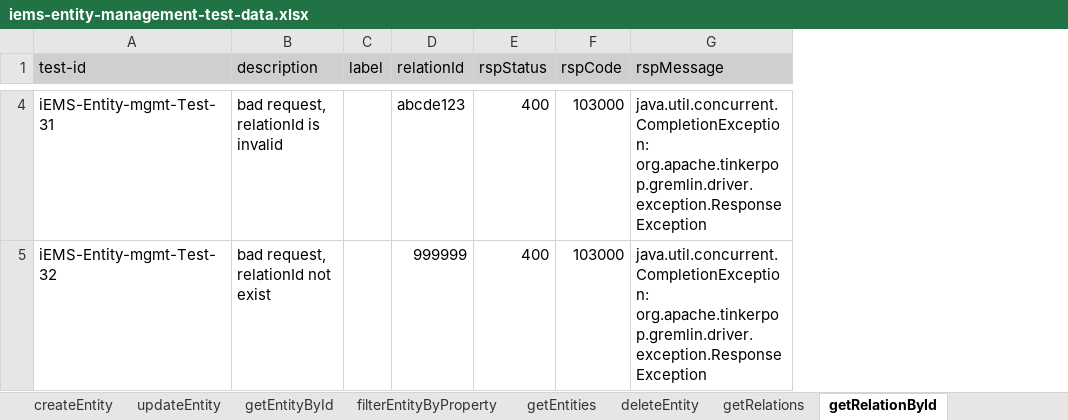
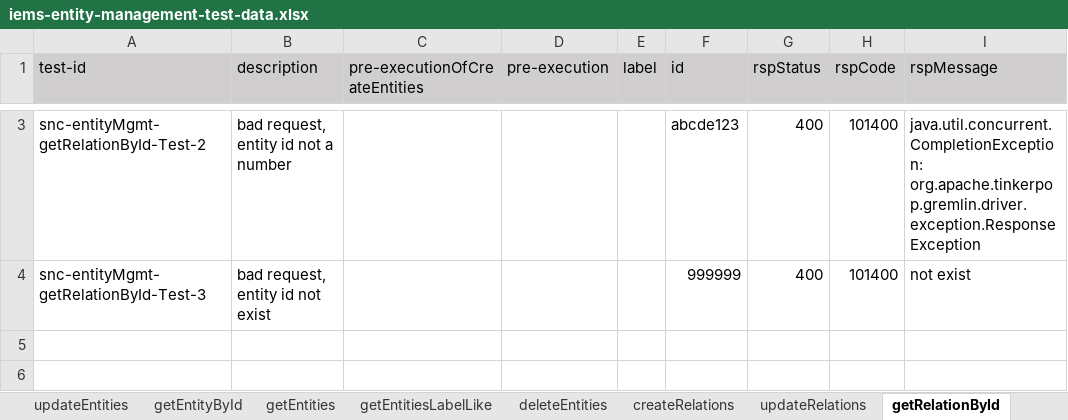
Before and after one commit to shaowenhao/performance-monitoring, an Excel workbook: src/main/resources/test-data-xls/iems-entity-management-test-data.xlsx, sheet getRelationById, drawn as a sheet; only a part is shown, gaps mark what is left out; values as stored, in another font and other column widths than the file's, no borders; removed rows and columns are numbered as before the commit, all else as after; the diff covers the shown part only; the diff names each change by its address in the sheet, - before the commit and + after, or states it on an @@ line.

Commit message:
update iems-entity-management-test-data.xlsx

```diff
--- a/src/main/resources/test-data-xls/iems-entity-management-test-data.xlsx (sheet getRelationById)
+++ b/src/main/resources/test-data-xls/iems-entity-management-test-data.xlsx (sheet getRelationById)
-sheet tab: deleteEntity
+sheet tab: deleteEntities
-sheet tab: createEntity
-sheet tab: updateEntity
-sheet tab: filterEntityByProperty
+sheet tab: updateEntities
+sheet tab: getEntitiesLabelLike
+sheet tab: createRelations
+sheet tab: updateRelations
+column C (pre-executionOfCreateEntities), empty
+column D (pre-execution), empty
-F1: relationId
+F1: id
-A3 (test-id): iEMS-Entity-mgmt-Test-31
+A3 (test-id): snc-entityMgmt-getRelationById-Test-2
-B3 (description): bad request, relationId is invalid
+B3 (description): bad request, entity id not a number
-H3 (rspCode): 103000
+H3 (rspCode): 101400
-row 5: iEMS-Entity-mgmt-Test-32 | bad request, relationId not exist |  | 999999 | 400 | 103000 | java.util.concurrent.CompletionException: org.apache.tinkerpop.gremlin.driver.exception.ResponseException
+row 4: snc-entityMgmt-getRelationById-Test-3 | bad request, entity id not exist |  |  |  | 999999 | 400 | 101400 | not exist
```
Also changed, not shown: 1 added row and 2 removed rows elsewhere in this sheet, sheet getRelations, sheet deleteEntities, sheet getEntities, sheet getEntityById, other sheet tabs.
